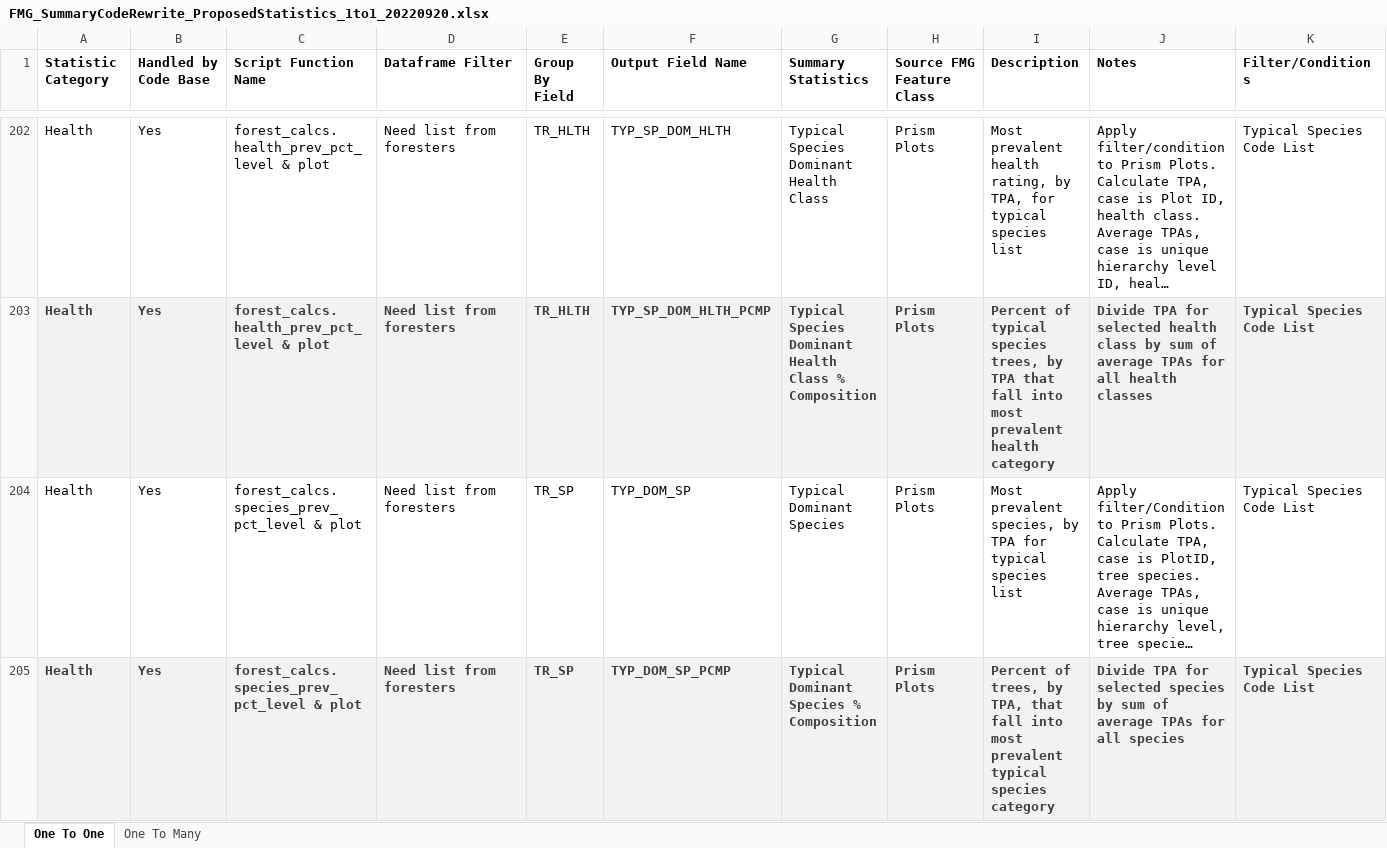
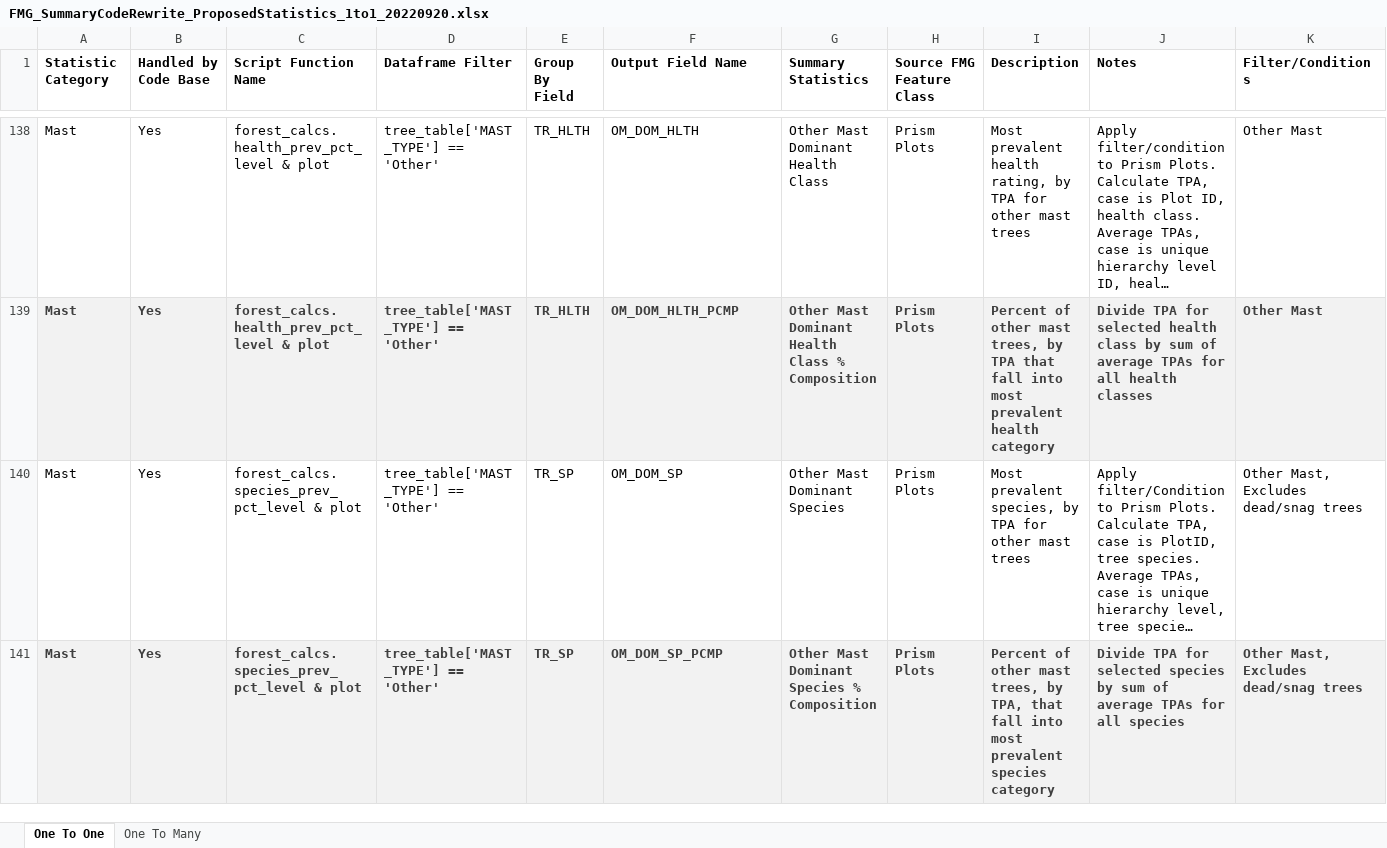
Before and after one commit to ForestManagementGeodatabase/FMG-toolbox, an Excel workbook: fmgpy/summaries/FMG_SummaryCodeRewrite_ProposedStatistics_1to1_20220920.xlsx, sheet One To One, drawn as a sheet; only a part is shown, gaps mark what is left out; long unchanged cells end in …; values as stored, in another font and other column widths than the file's, no borders; addresses are those after the commit; the diff covers the shown part only; the diff names each change by its address in the sheet, - before the commit and + after, or states it on an @@ line.

Commit message:
updated resource tables

```diff
--- a/fmgpy/summaries/FMG_SummaryCodeRewrite_ProposedStatistics_1to1_20220920.xlsx (sheet One To One)
+++ b/fmgpy/summaries/FMG_SummaryCodeRewrite_ProposedStatistics_1to1_20220920.xlsx (sheet One To One)
-A138:A141 (Statistic Category): Health
+A138:A141 (Statistic Category): Mast
-D138:D141 (Dataframe Filter): Need list from foresters
+D138:D141 (Dataframe Filter): tree_table['MAST_TYPE'] == 'Other'
-F138 (Output Field Name): TYP_SP_DOM_HLTH
+F138 (Output Field Name): OM_DOM_HLTH
-G138 (Summary Statistics): Typical Species Dominant Health Class
+G138 (Summary Statistics): Other Mast Dominant Health Class
-I138 (Description): …rating, by TPA, for typical species list
+I138 (Description): …rating, by TPA for other mast trees
-K138:K139 (Filter/Conditions): Typical Species Code List
+K138:K139 (Filter/Conditions): Other Mast
-F139 (Output Field Name): TYP_SP_DOM_HLTH_PCMP
+F139 (Output Field Name): OM_DOM_HLTH_PCMP
-G139 (Summary Statistics): Typical Species Dominant Health…
+G139 (Summary Statistics): Other Mast Dominant Health…
-I139 (Description): Percent of typical species trees, by…
+I139 (Description): Percent of other mast trees, by…
-F140 (Output Field Name): TYP_DOM_SP
+F140 (Output Field Name): OM_DOM_SP
-G140 (Summary Statistics): Typical Dominant Species
+G140 (Summary Statistics): Other Mast Dominant Species
-I140 (Description): …TPA for typical species list
+I140 (Description): …TPA for other mast trees
-K140:K141 (Filter/Conditions): Typical Species Code List
+K140:K141 (Filter/Conditions): Other Mast, Excludes dead/snag trees
-F141 (Output Field Name): TYP_DOM_SP_PCMP
+F141 (Output Field Name): OM_DOM_SP_PCMP
-G141 (Summary Statistics): Typical Dominant Species % Composition
+G141 (Summary Statistics): Other Mast Dominant Species % Composition
-I141 (Description): Percent of trees, by TPA, that fall into most prevalent typical species category
+I141 (Description): Percent of other mast trees, by TPA, that fall into most prevalent species category
```
Also changed, not shown: 17 hidden or unhidden rows, 120 edited cells and cell formats elsewhere in this sheet, hidden cells, 2 other files.
